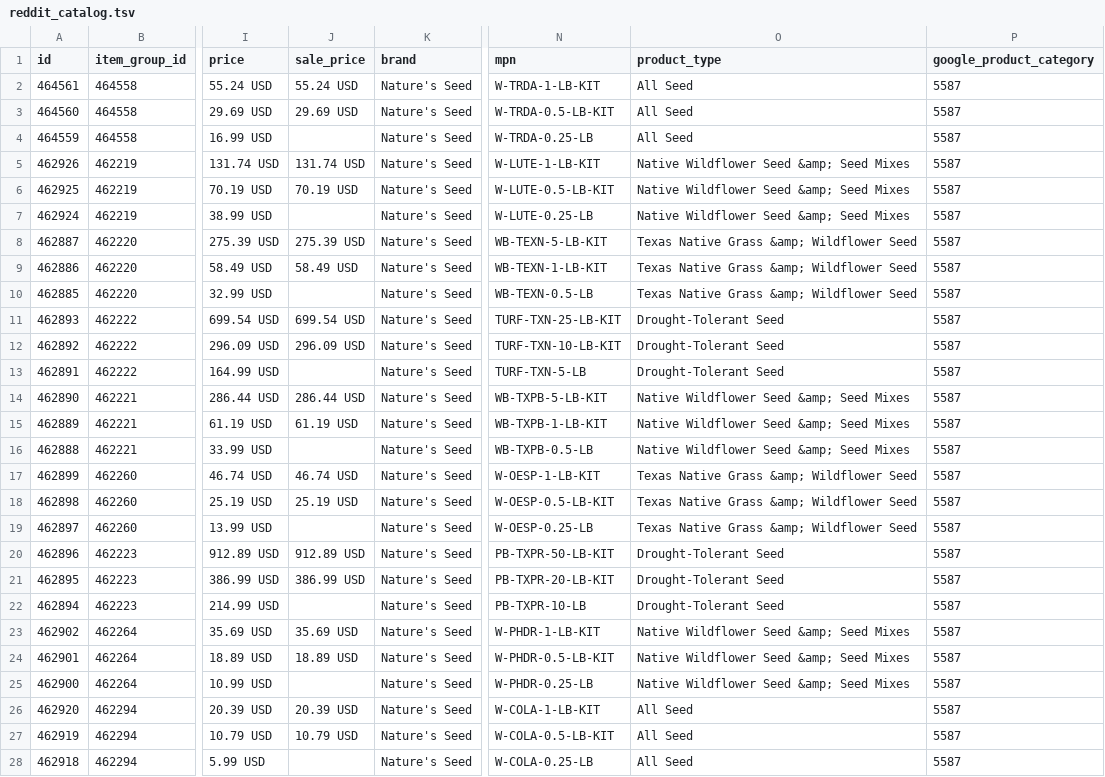
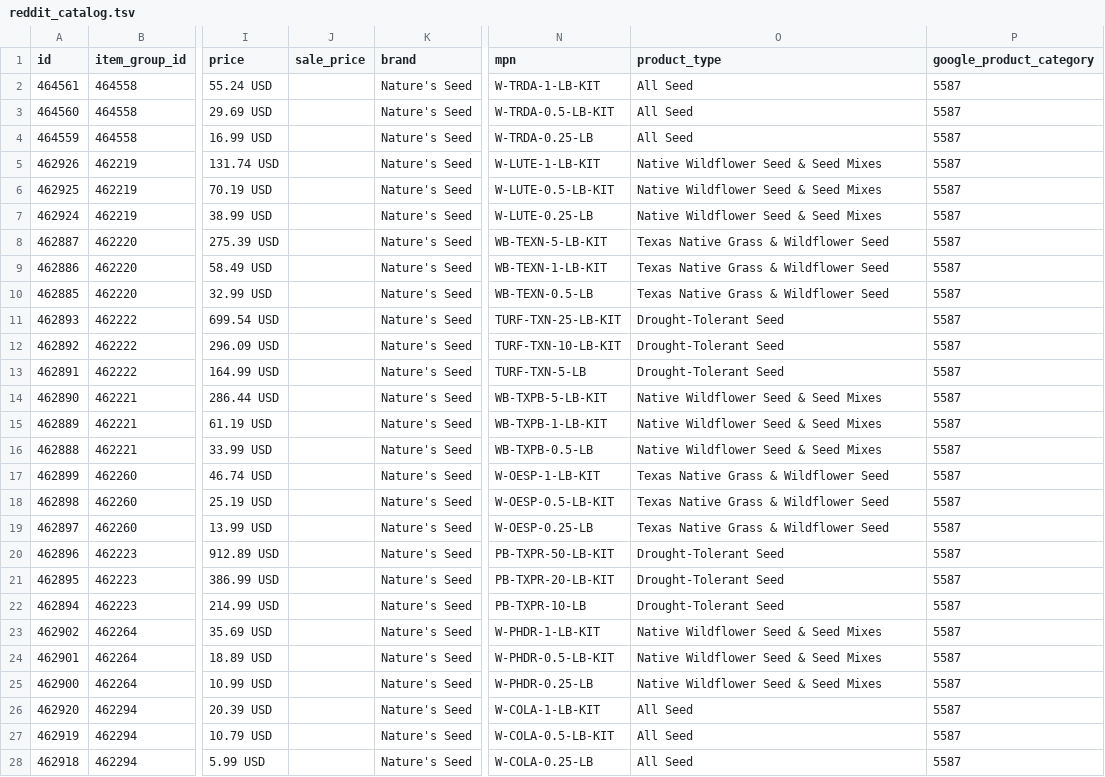
Before and after one commit to GabeNaturesSeed/nature-seed-data, a TSV file: marketing/reddit-ads/output/reddit_catalog.tsv, drawn as a sheet; only a part is shown, gaps mark what is left out; the diff covers the shown part only; the diff names each change by its address in the sheet, - before the commit and + after, or states it on an @@ line.

Commit message:
fix(reddit-ads): suppress redundant sale_price + decode HTML entities in product_type
Code review caught two Reddit catalog validator issues:
- sale_price was emitted when equal to current price (61% of rows)
- product_type contained &amp; for categories with ampersands (21 rows)

Also moved html/re imports to the top of transform.py per PEP 8.

```diff
--- a/marketing/reddit-ads/output/reddit_catalog.tsv
+++ b/marketing/reddit-ads/output/reddit_catalog.tsv
-J2 (sale_price): 55.24 USD
+J2 (sale_price): (empty)
-J3 (sale_price): 29.69 USD
+J3 (sale_price): (empty)
-J5 (sale_price): 131.74 USD
+J5 (sale_price): (empty)
-O5:O7 (product_type): Native Wildflower Seed &amp; Seed Mixes
+O5:O7 (product_type): Native Wildflower Seed & Seed Mixes
-J6 (sale_price): 70.19 USD
+J6 (sale_price): (empty)
-J8 (sale_price): 275.39 USD
+J8 (sale_price): (empty)
-O8:O10 (product_type): Texas Native Grass &amp; Wildflower Seed
+O8:O10 (product_type): Texas Native Grass & Wildflower Seed
-J9 (sale_price): 58.49 USD
+J9 (sale_price): (empty)
-J11 (sale_price): 699.54 USD
+J11 (sale_price): (empty)
-J12 (sale_price): 296.09 USD
+J12 (sale_price): (empty)
-J14 (sale_price): 286.44 USD
+J14 (sale_price): (empty)
-O14:O16 (product_type): Native Wildflower Seed &amp; Seed Mixes
+O14:O16 (product_type): Native Wildflower Seed & Seed Mixes
-J15 (sale_price): 61.19 USD
+J15 (sale_price): (empty)
-J17 (sale_price): 46.74 USD
+J17 (sale_price): (empty)
-O17:O19 (product_type): Texas Native Grass &amp; Wildflower Seed
+O17:O19 (product_type): Texas Native Grass & Wildflower Seed
-J18 (sale_price): 25.19 USD
+J18 (sale_price): (empty)
-J20 (sale_price): 912.89 USD
+J20 (sale_price): (empty)
-J21 (sale_price): 386.99 USD
+J21 (sale_price): (empty)
-J23 (sale_price): 35.69 USD
+J23 (sale_price): (empty)
-O23:O25 (product_type): Native Wildflower Seed &amp; Seed Mixes
+O23:O25 (product_type): Native Wildflower Seed & Seed Mixes
-J24 (sale_price): 18.89 USD
+J24 (sale_price): (empty)
-J26 (sale_price): 20.39 USD
+J26 (sale_price): (empty)
-J27 (sale_price): 10.79 USD
+J27 (sale_price): (empty)
```
Also changed, not shown: 1 removed row and 102 edited cells elsewhere in this file, 3 other files.
